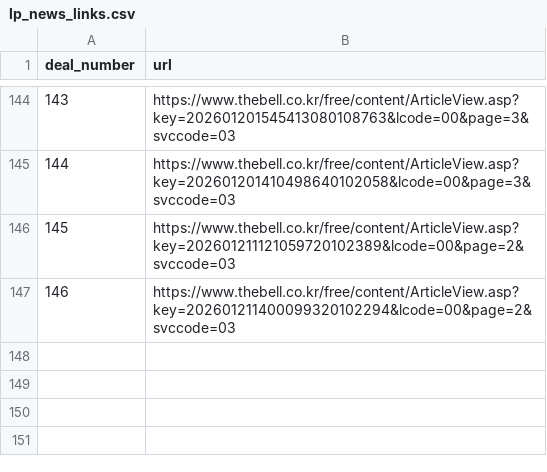
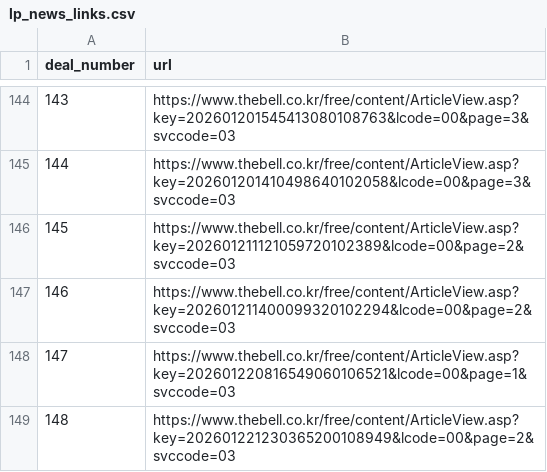
Before and after one commit to LFIntern/VC-News, a CSV file: lp_news_links.csv, drawn as a sheet; only a part is shown, gaps mark what is left out; the diff names each change by its address in the sheet, - before the commit and + after, or states it on an @@ line.

```diff
--- a/lp_news_links.csv
+++ b/lp_news_links.csv
+row 148: 147 | https://www.thebell.co.kr/free/content/ArticleView.asp?key=202601220816549060106521&lcode=00&page=1&svccode=03
+row 149: 148 | https://www.thebell.co.kr/free/content/ArticleView.asp?key=202601221230365200108949&lcode=00&page=2&svccode=03
```
Also changed, not shown: lp_news_master_log.csv, lp_news_summaries.csv, 2 other files.
